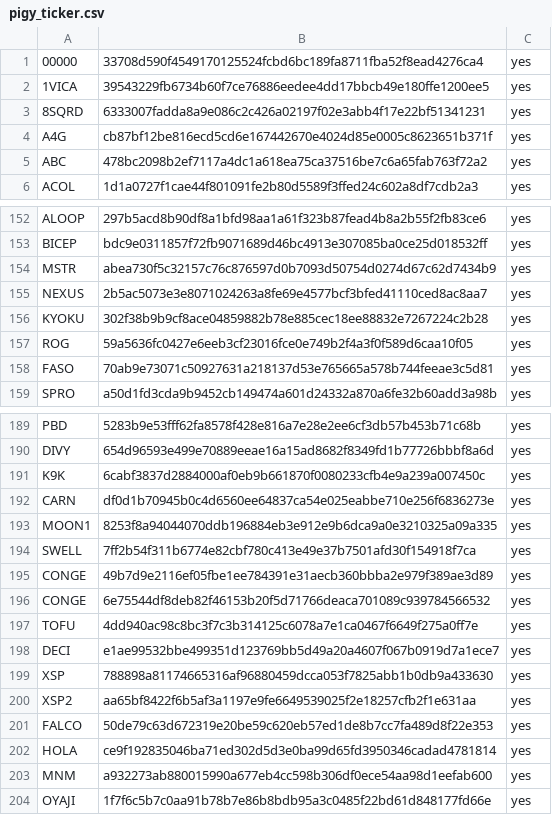
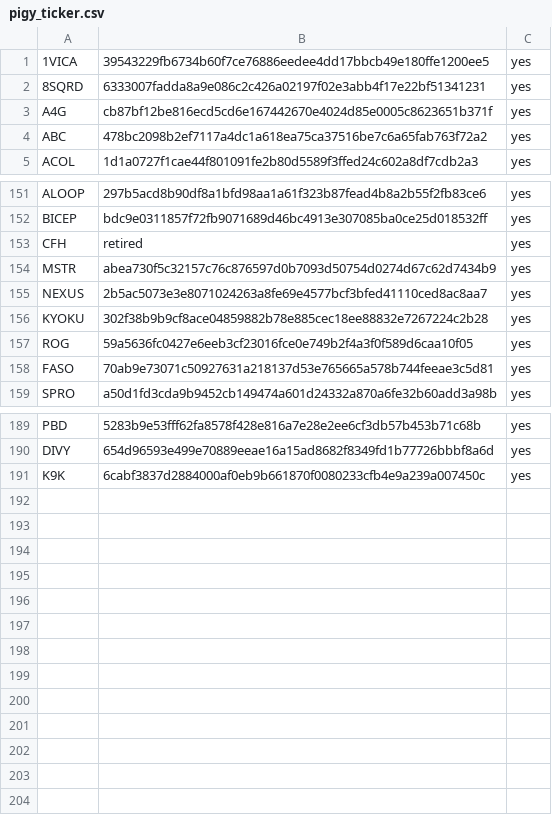
Before and after one commit to pigytoken/pigy-delegation, a CSV file: delegation-game/pigy_ticker.csv, drawn as a sheet; only a part is shown, gaps mark what is left out; removed rows and columns are numbered as before the commit, all else as after; the diff names each change by its address in the sheet, - before the commit and + after, or states it on an @@ line.

Commit message:
updated list of pigy pools

```diff
--- a/delegation-game/pigy_ticker.csv
+++ b/delegation-game/pigy_ticker.csv
-row 1: 00000 | 33708d590f4549170125524fcbd6bc189fa8711fba52f8ead4276ca4 | yes
+row 153: CFH | retired | yes
-row 192: CARN | df0d1b70945b0c4d6560ee64837ca54e025eabbe710e256f6836273e | yes
-row 193: MOON1 | 8253f8a94044070ddb196884eb3e912e9b6dca9a0e3210325a09a335 | yes
-row 194: SWELL | 7ff2b54f311b6774e82cbf780c413e49e37b7501afd30f154918f7ca | yes
-row 195: CONGE | 49b7d9e2116ef05fbe1ee784391e31aecb360bbba2e979f389ae3d89 | yes
-row 196: CONGE | 6e75544df8deb82f46153b20f5d71766deaca701089c939784566532 | yes
-row 197: TOFU | 4dd940ac98c8bc3f7c3b314125c6078a7e1ca0467f6649f275a0ff7e | yes
-row 198: DECI | e1ae99532bbe499351d123769bb5d49a20a4607f067b0919d7a1ece7 | yes
-row 199: XSP | 788898a81174665316af96880459dcca053f7825abb1b0db9a433630 | yes
-row 200: XSP2 | aa65bf8422f6b5af3a1197e9fe6649539025f2e18257cfb2f1e631aa | yes
-row 201: FALCO | 50de79c63d672319e20be59c620eb57ed1de8b7cc7fa489d8f22e353 | yes
-row 202: HOLA | ce9f192835046ba71ed302d5d3e0ba99d65fd3950346cadad4781814 | yes
-row 203: MNM | a932273ab880015990a677eb4cc598b306df0ece54aa98d1eefab600 | yes
-row 204: OYAJI | 1f7f6c5b7c0aa91b78b7e86b8bdb95a3c0485f22bd61d848177fd66e | yes
```
Also changed, not shown: delegation-game/pigy_ticker.tsv, 1 other file.
